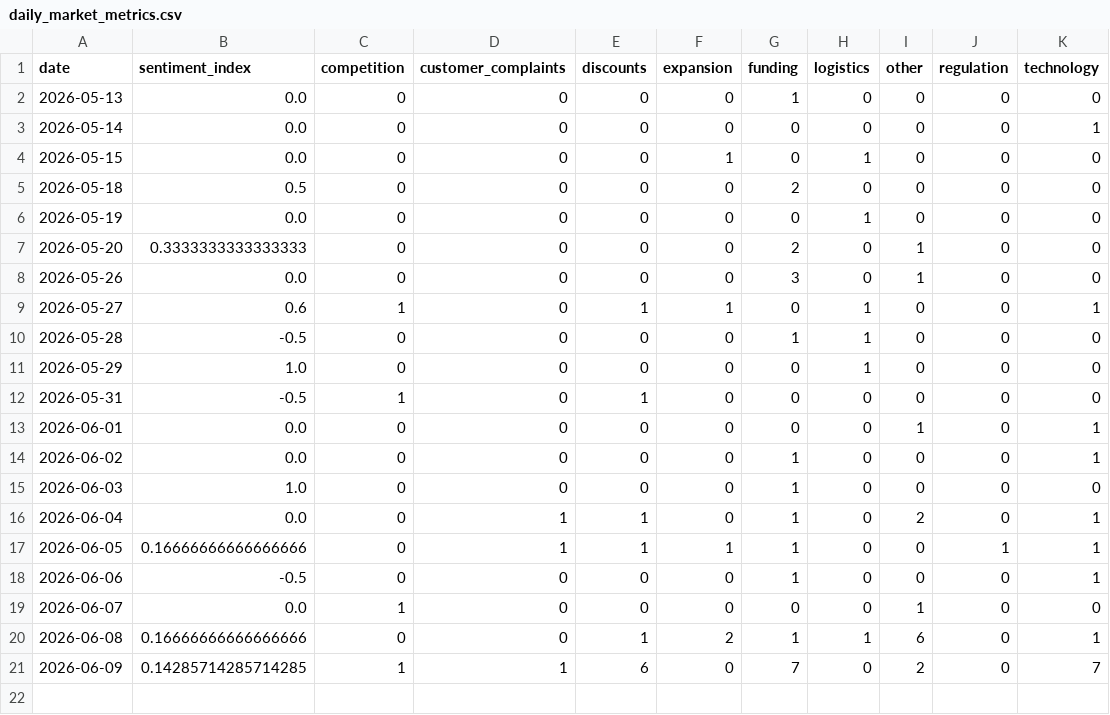
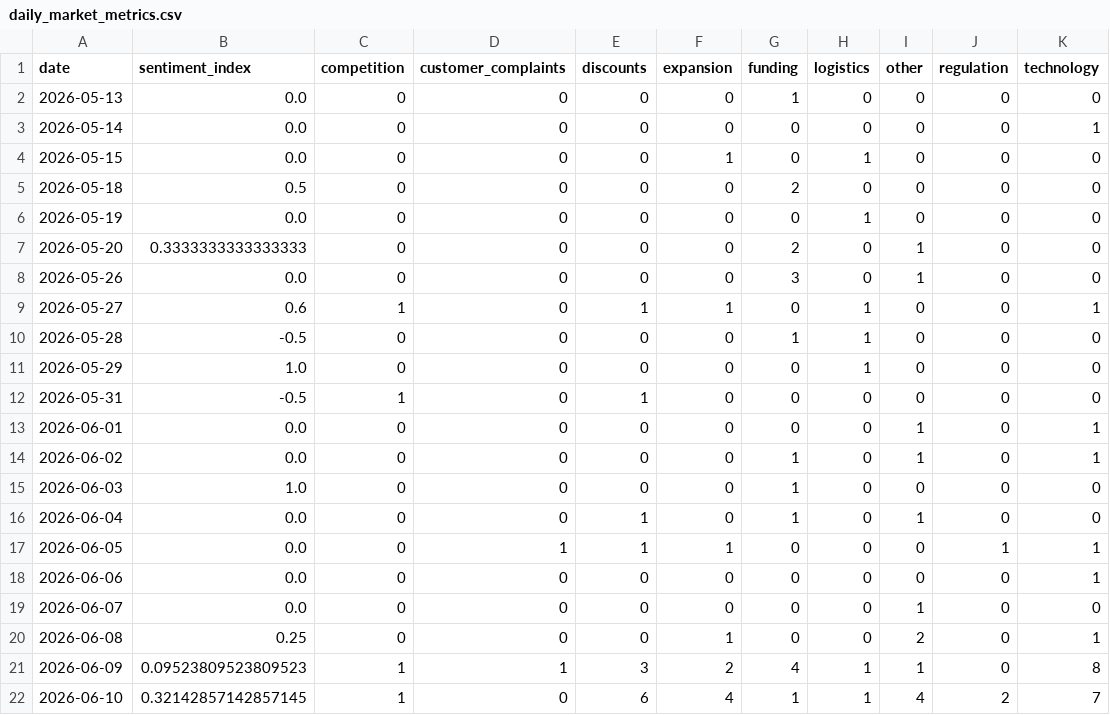
Before and after one commit to 2310Gayatri/AI-Ecommerce-Trend-Forecaster, a CSV file: data/processed/daily_market_metrics.csv, drawn as a sheet.

```diff
--- a/data/processed/daily_market_metrics.csv
+++ b/data/processed/daily_market_metrics.csv
@@ -13,9 +13,10 @@ date,sentiment_index,competition,customer_complaints,discounts,expansion,funding
 2026-06-01,0.0,0,0,0,0,0,0,1,0,1
-2026-06-02,0.0,0,0,0,0,1,0,0,0,1
+2026-06-02,0.0,0,0,0,0,1,0,1,0,1
 2026-06-03,1.0,0,0,0,0,1,0,0,0,0
-2026-06-04,0.0,0,1,1,0,1,0,2,0,1
-2026-06-05,0.16666666666666666,0,1,1,1,1,0,0,1,1
-2026-06-06,-0.5,0,0,0,0,1,0,0,0,1
-2026-06-07,0.0,1,0,0,0,0,0,1,0,0
-2026-06-08,0.16666666666666666,0,0,1,2,1,1,6,0,1
-2026-06-09,0.14285714285714285,1,1,6,0,7,0,2,0,7
+2026-06-04,0.0,0,0,1,0,1,0,1,0,0
+2026-06-05,0.0,0,1,1,1,0,0,0,1,1
+2026-06-06,0.0,0,0,0,0,0,0,0,0,1
+2026-06-07,0.0,0,0,0,0,0,0,1,0,0
+2026-06-08,0.25,0,0,0,1,0,0,2,0,1
+2026-06-09,0.09523809523809523,1,1,3,2,4,1,1,0,8
+2026-06-10,0.32142857142857145,1,0,6,4,1,1,4,2,7
```
Also changed, not shown: data/processed/brand_daily_metrics.csv, data/processed/market_forecast_history.csv, 1 other file.
